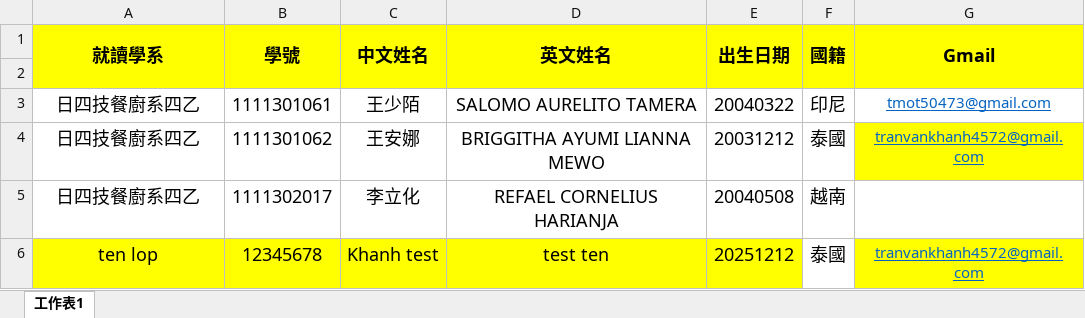
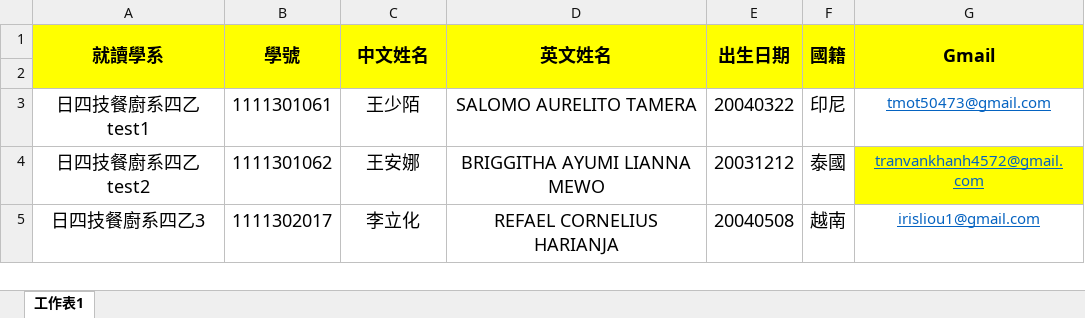
Before and after one commit to Will4572/E-sign-the-document, an Excel workbook: 學生名單表格.xlsx, sheet 工作表1, drawn as a sheet; values as stored, in another font and other column widths than the file's, no borders; conditional formats not drawn; the diff names each change by its address in the sheet, - before the commit and + after, or states it on an @@ line.

Commit message:
Add files via upload

```diff
--- a/學生名單表格.xlsx (sheet 工作表1)
+++ b/學生名單表格.xlsx (sheet 工作表1)
-A3 (就讀學系): 日四技餐廚系四乙
+A3 (就讀學系): 日四技餐廚系四乙test1
-A4 (就讀學系): 日四技餐廚系四乙
+A4 (就讀學系): 日四技餐廚系四乙test2
-A5 (就讀學系): 日四技餐廚系四乙
+A5 (就讀學系): 日四技餐廚系四乙3
-G5 (Gmail): (empty)
+G5 (Gmail): irisliou1@gmail.com
-row 6: ten lop | 12345678 | Khanh test | test ten | 20251212 | 泰國 | tranvankhanh4572@gmail.com
```
